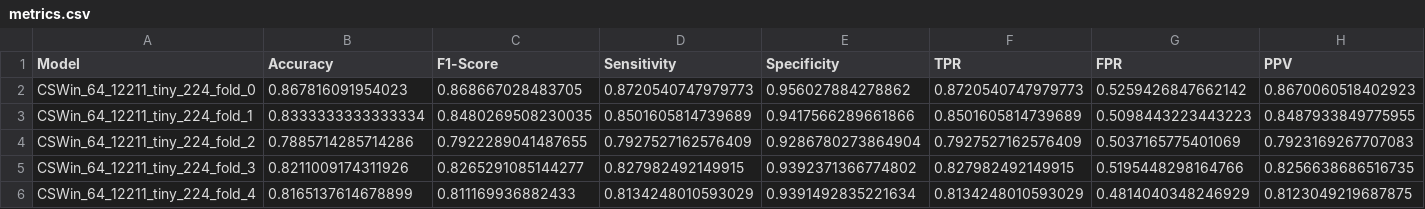
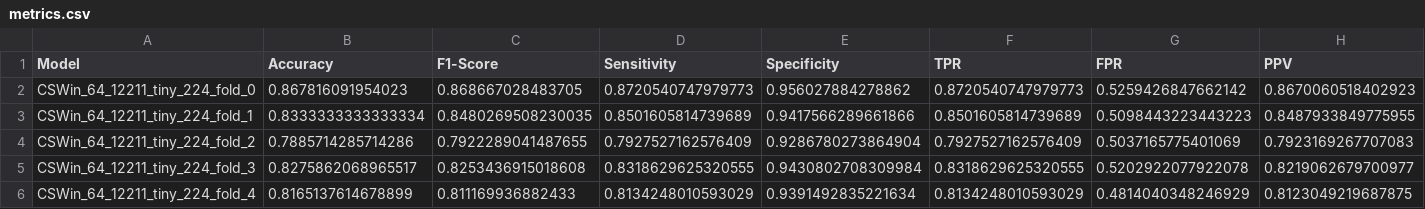
Before and after one commit to GrantPerkins/CSWin-Transformer, a CSV file: model_metrics/metrics.csv, drawn as a sheet; only a part is shown; the diff covers the shown part only; the diff names each change by its address in the sheet, - before the commit and + after, or states it on an @@ line.

```diff
--- a/model_metrics/metrics.csv
+++ b/model_metrics/metrics.csv
-B5 (Accuracy): 0.8211009174311926
+B5 (Accuracy): 0.8275862068965517
-C5 (F1-Score): 0.8265291085144277
+C5 (F1-Score): 0.8253436915018608
-D5 (Sensitivity): 0.827982492149915
+D5 (Sensitivity): 0.8318629625320555
-E5 (Specificity): 0.9392371366774802
+E5 (Specificity): 0.9430802708309984
-F5 (TPR): 0.827982492149915
+F5 (TPR): 0.8318629625320555
-G5 (FPR): 0.5195448298164766
+G5 (FPR): 0.5202922077922078
-H5 (PPV): 0.8256638686516735
+H5 (PPV): 0.8219062679700977
```
Also changed, not shown: 6 edited cells elsewhere in this file, model_metrics/CSWin_64_12211_tiny_224_fold_3/metrics.csv, 4 other files.
